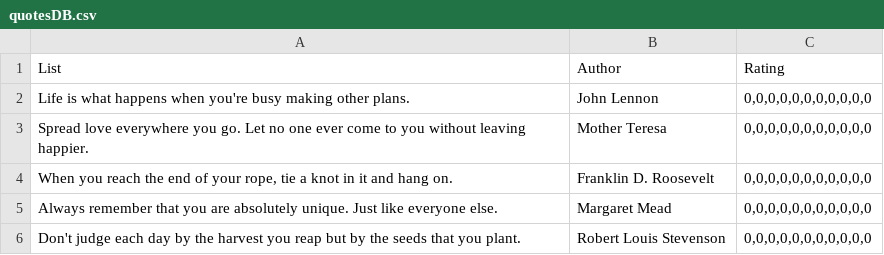
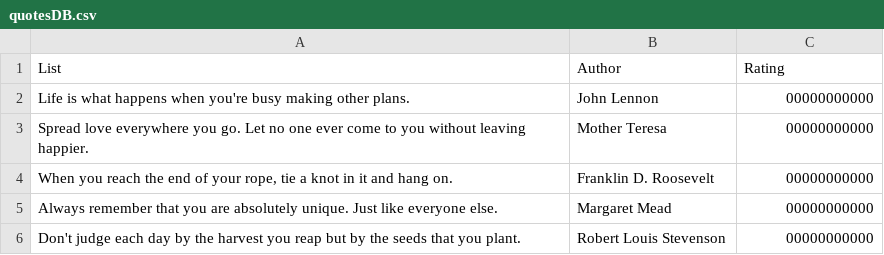
Before and after one commit to alexanderrizzi/moodmatch, a CSV file: quotesDB.csv, drawn as a sheet.

Commit message:
Update quotesDB.csv

```diff
--- a/quotesDB.csv
+++ b/quotesDB.csv
@@ -1,6 +1,6 @@
 List,Author,Rating
-Life is what happens when you're busy making other plans.,John Lennon,"0,0,0,0,0,0,0,0,0,0,0"
-Spread love everywhere you go. Let no one ever come to you without leaving happier.,Mother Teresa,"0,0,0,0,0,0,0,0,0,0,0"
-"When you reach the end of your rope, tie a knot in it and hang on.",Franklin D. Roosevelt,"0,0,0,0,0,0,0,0,0,0,0"
-Always remember that you are absolutely unique. Just like everyone else.,Margaret Mead,"0,0,0,0,0,0,0,0,0,0,0"
-Don't judge each day by the harvest you reap but by the seeds that you plant.,Robert Louis Stevenson,"0,0,0,0,0,0,0,0,0,0,0"
+Life is what happens when you're busy making other plans.,John Lennon,"00000000000"
+Spread love everywhere you go. Let no one ever come to you without leaving happier.,Mother Teresa,"00000000000"
+"When you reach the end of your rope, tie a knot in it and hang on.",Franklin D. Roosevelt,"00000000000"
+Always remember that you are absolutely unique. Just like everyone else.,Margaret Mead,"00000000000"
+Don't judge each day by the harvest you reap but by the seeds that you plant.,Robert Louis Stevenson,"00000000000"
```
